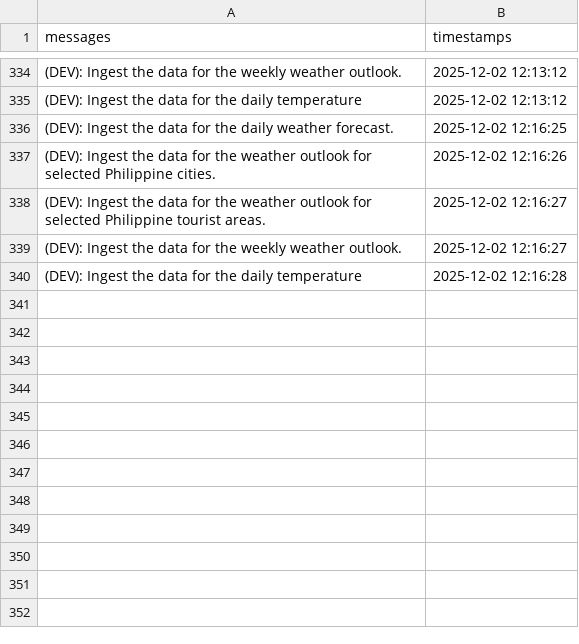
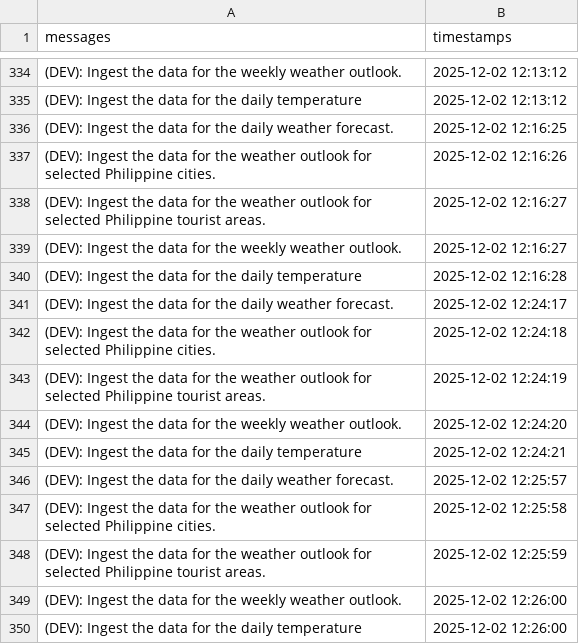
Before and after one commit to christianebacani/Pag-Asa_Weather_Data_Pipeline, a CSV file: src/logs/logs.csv, drawn as a sheet; only a part is shown, gaps mark what is left out; the diff names each change by its address in the sheet, - before the commit and + after, or states it on an @@ line.

Commit message:
feat: Content to the function 'extract_temperatures_for_top_10_lowest_temp'

```diff
--- a/src/logs/logs.csv
+++ b/src/logs/logs.csv
+row 341: (DEV): Ingest the data for the daily weather forecast. | 2025-12-02 12:24:17
+row 342: (DEV): Ingest the data for the weather outlook for selected Philippine cities. | 2025-12-02 12:24:18
+row 343: (DEV): Ingest the data for the weather outlook for selected Philippine tourist areas. | 2025-12-02 12:24:19
+row 344: (DEV): Ingest the data for the weekly weather outlook. | 2025-12-02 12:24:20
+row 345: (DEV): Ingest the data for the daily temperature | 2025-12-02 12:24:21
+row 346: (DEV): Ingest the data for the daily weather forecast. | 2025-12-02 12:25:57
+row 347: (DEV): Ingest the data for the weather outlook for selected Philippine cities. | 2025-12-02 12:25:58
+row 348: (DEV): Ingest the data for the weather outlook for selected Philippine tourist areas. | 2025-12-02 12:25:59
+row 349: (DEV): Ingest the data for the weekly weather outlook. | 2025-12-02 12:26:00
+row 350: (DEV): Ingest the data for the daily temperature | 2025-12-02 12:26:00
```
